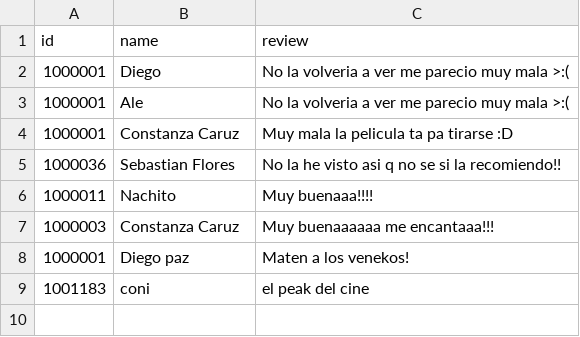
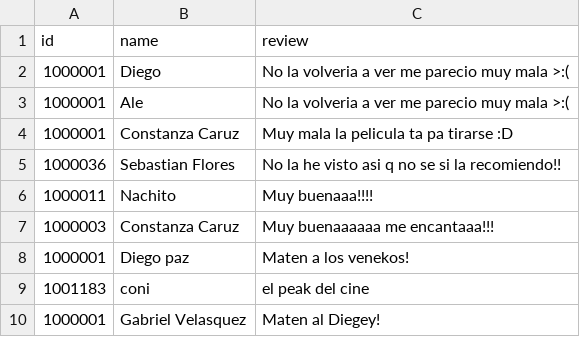
Before and after one commit to T1Purin/Solemne_3, a CSV file: Archivos/reseñas.csv, drawn as a sheet; the diff names each change by its address in the sheet, - before the commit and + after, or states it on an @@ line.

```diff
--- a/Archivos/reseñas.csv
+++ b/Archivos/reseñas.csv
+row 10: 1000001 | Gabriel Velasquez | Maten al Diegey!
```
Also changed, not shown: 6 other files.
